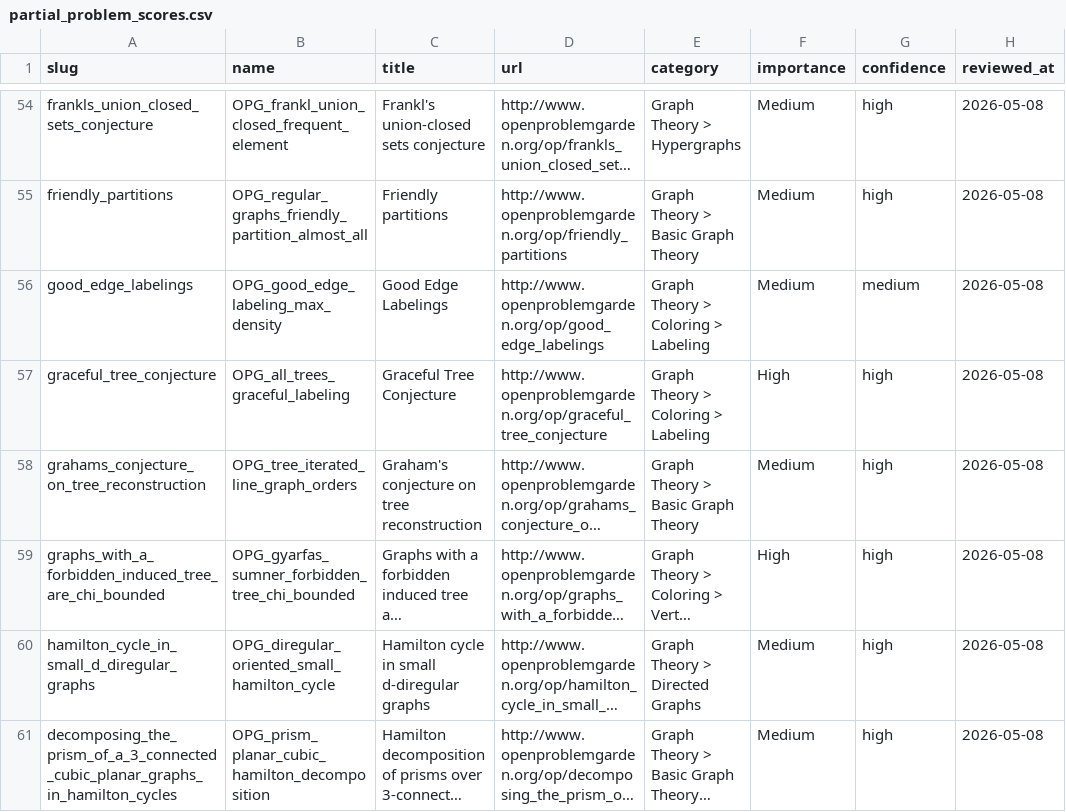
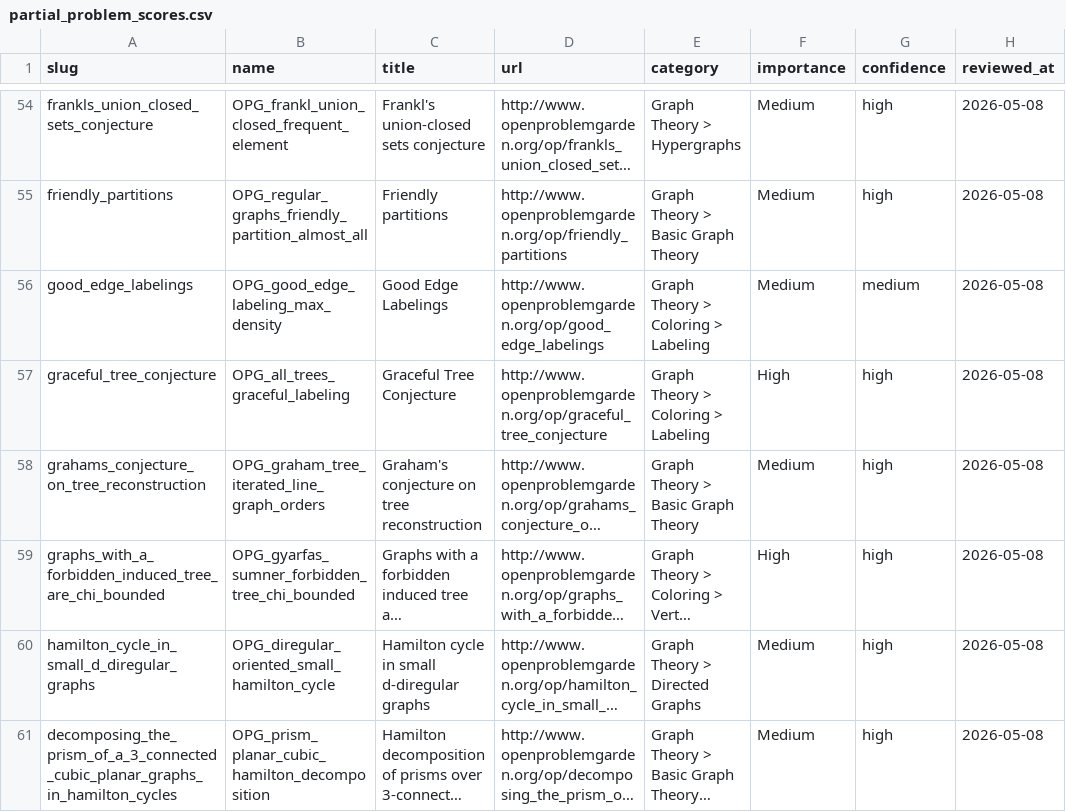
Before and after one commit to graph-theory-AI/graph-conjectures, a CSV file: data/partial_problem_scores.csv, drawn as a sheet; only a part is shown, gaps mark what is left out; long unchanged cells end in …; the diff covers the shown part only; the diff names each change by its address in the sheet, - before the commit and + after, or states it on an @@ line.

```diff
--- a/data/partial_problem_scores.csv
+++ b/data/partial_problem_scores.csv
-B58 (name): OPG_tree_iterated_line_graph_orders
+B58 (name): OPG_graham_tree_iterated_line_graph_orders
```
Also changed, not shown: 9 edited cells elsewhere in this file, 14 other files.
